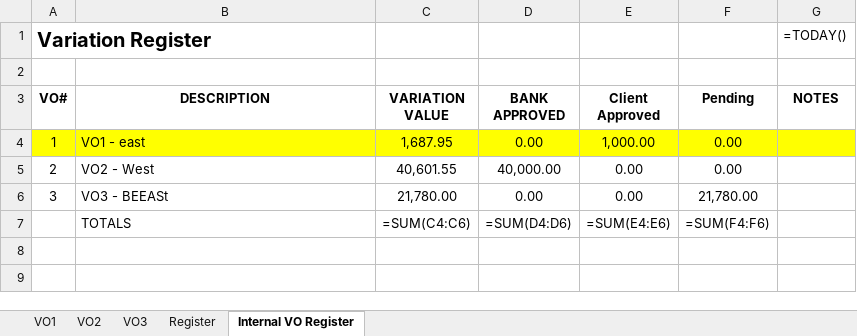
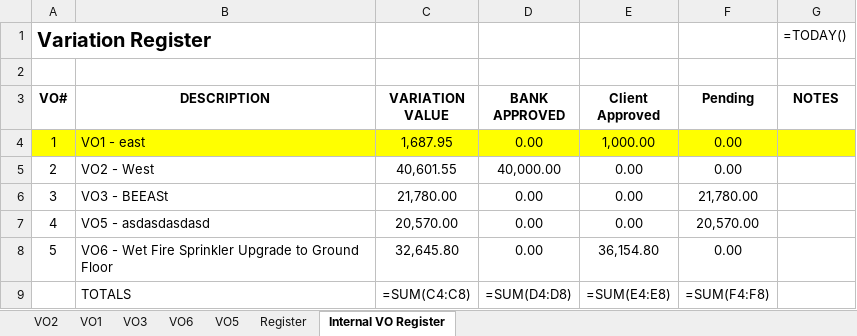
Before and after one commit to eeeyoung/crewAI_amy, an Excel workbook: lilamy_test_project/x1 client variation.xlsx, sheet Internal VO Register, drawn as a sheet; values as stored, in another font and other column widths than the file's, no borders; formulas without a stored value are shown as written; charts and pictures not drawn; addresses are those after the commit; the diff names each change by its address in the sheet, - before the commit and + after, or states it on an @@ line.

```diff
--- a/lilamy_test_project/x1 client variation.xlsx (sheet Internal VO Register)
+++ b/lilamy_test_project/x1 client variation.xlsx (sheet Internal VO Register)
+sheet tab: VO6
+sheet tab: VO5
@@ sheet tab order changed: VO2 | VO1 | VO3 | VO6 | VO5 | Register | Internal VO Register @@
+row 7: 4 | VO5 - asdasdasdasd | 20,570.00 | 0.00 | 0.00 | 20,570.00
+row 8: 5 | VO6 - Wet Fire Sprinkler Upgrade to Ground Floor | 32,645.80 | 0.00 | 36,154.80 | 0.00
-C9 (VARIATION VALUE): =SUM(C4:C6)
+C9 (VARIATION VALUE): =SUM(C4:C8)
-D9 (BANK APPROVED): =SUM(D4:D6)
+D9 (BANK APPROVED): =SUM(D4:D8)
-E9 (Client Approved): =SUM(E4:E6)
+E9 (Client Approved): =SUM(E4:E8)
-F9 (Pending): =SUM(F4:F6)
+F9 (Pending): =SUM(F4:F8)
```
Also changed, not shown: sheet Register, sheet VO1, 3 other files.
